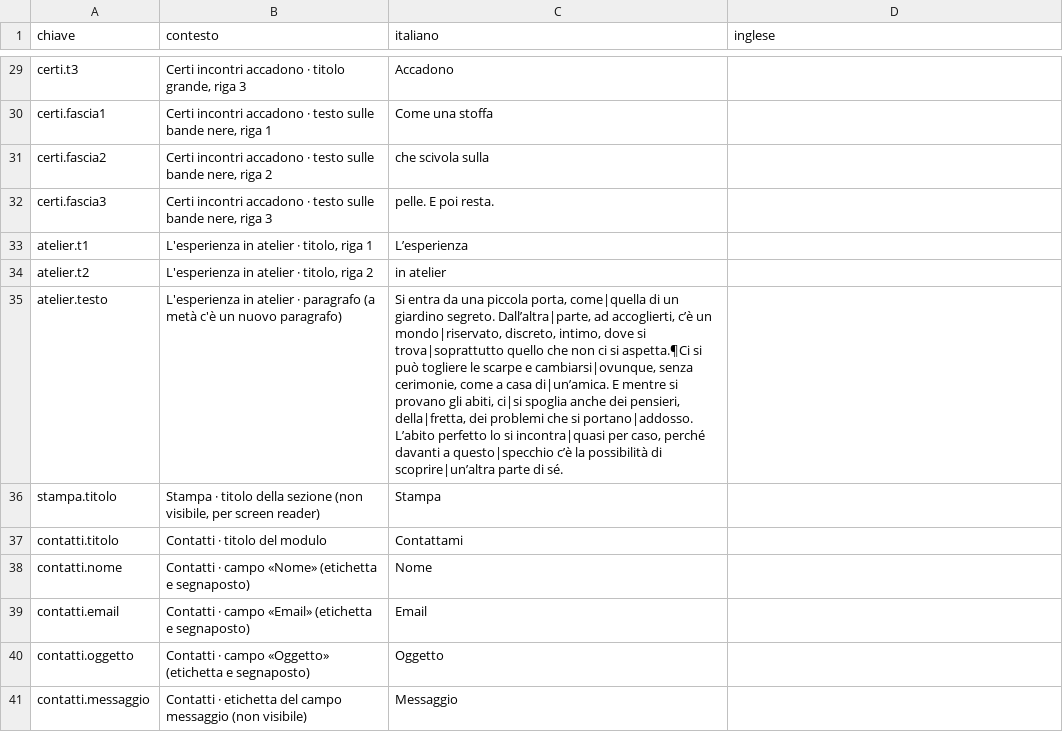
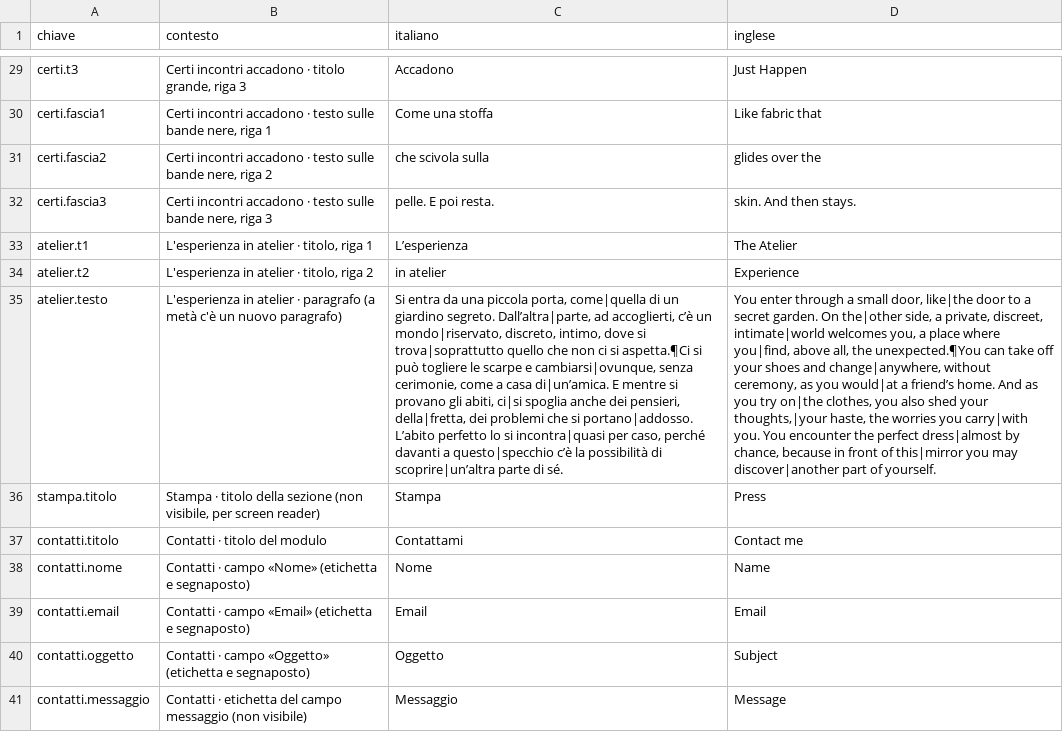
Before and after one commit to scriptdifau/fuzia, a CSV file: i18n/traduzioni.csv, drawn as a sheet; only a part is shown, gaps mark what is left out; the diff covers the shown part only; the diff names each change by its address in the sheet, - before the commit and + after, or states it on an @@ line.

```diff
--- a/i18n/traduzioni.csv
+++ b/i18n/traduzioni.csv
-D29 (inglese): (empty)
+D29 (inglese): Just Happen
-D30 (inglese): (empty)
+D30 (inglese): Like fabric that
-D31 (inglese): (empty)
+D31 (inglese): glides over the
-D32 (inglese): (empty)
+D32 (inglese): skin. And then stays.
-D33 (inglese): (empty)
+D33 (inglese): The Atelier
-D34 (inglese): (empty)
+D34 (inglese): Experience
-D35 (inglese): (empty)
+D35 (inglese): You enter through a small door, like|the door to a secret garden. On the|other side, a private, discreet, intimate|world welcomes you, a place where you|find, above all, the unexpected.¶You can take off your shoes and change|anywhere, without ceremony, as you would|at a friend’s home. And as you try on|the clothes, you also shed your thoughts,|your haste, the worries you carry|with you. You encounter the perfect dress|almost by chance, because in front of this|mirror you may discover|another part of yourself.
-D36 (inglese): (empty)
+D36 (inglese): Press
-D37 (inglese): (empty)
+D37 (inglese): Contact me
-D38 (inglese): (empty)
+D38 (inglese): Name
-D39 (inglese): (empty)
+D39 (inglese): Email
-D40 (inglese): (empty)
+D40 (inglese): Subject
-D41 (inglese): (empty)
+D41 (inglese): Message
```
Also changed, not shown: 40 edited cells elsewhere in this file, 3 other files.
